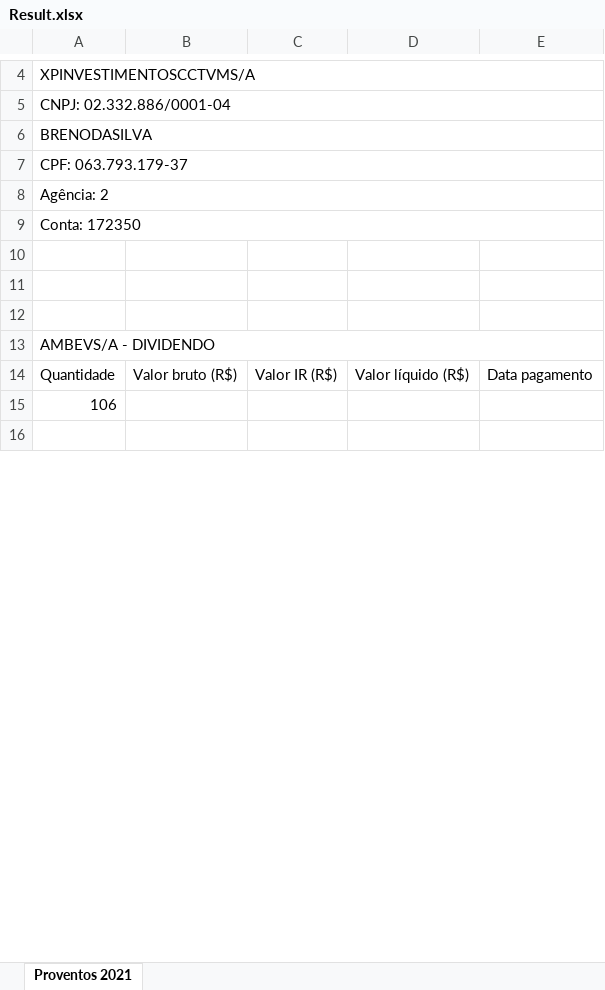
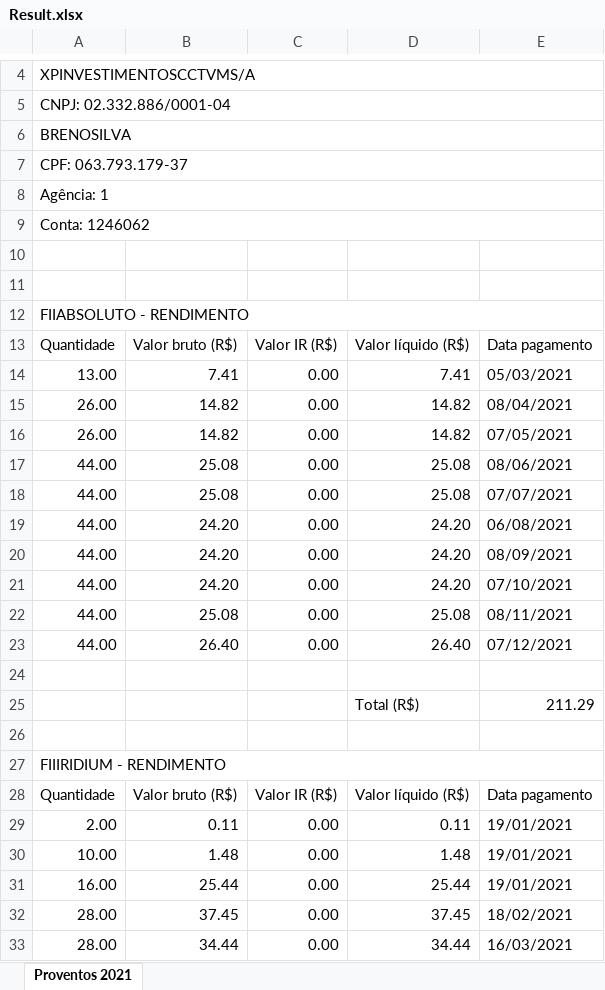
Before and after one commit to brenodasilvaa/IR-Xp-Pdf-Excel-Converter, an Excel workbook: IR-Xp-Pdf-Excel-Converter-API/Result.xlsx, sheet Proventos 2021, drawn as a sheet; only a part is shown, gaps mark what is left out; the shorter side is filled out with more unchanged rows; values as stored, in another font and other column widths than the file's, no cell formats; removed rows and columns are numbered as before the commit, all else as after; the diff covers the shown part only; the diff names each change by its address in the sheet, - before the commit and + after, or states it on an @@ line.

Commit message:
Implementação serviço excel

```diff
--- a/IR-Xp-Pdf-Excel-Converter-API/Result.xlsx (sheet Proventos 2021)
+++ b/IR-Xp-Pdf-Excel-Converter-API/Result.xlsx (sheet Proventos 2021)
-A6: BRENODASILVA
+A6: BRENOSILVA
-A8: Agência: 2
+A8: Agência: 1
-A9: Conta: 172350
+A9: Conta: 1246062
+row 12: FIIABSOLUTO - RENDIMENTO
@@ row 58 moved to row 13: Quantidade @@
+row 14: 13.00 | 7.41 | 0.00 | 7.41 | 05/03/2021
+row 15: 26.00 | 14.82 | 0.00 | 14.82 | 08/04/2021
+row 16: 26.00 | 14.82 | 0.00 | 14.82 | 07/05/2021
+row 17: 44.00 | 25.08 | 0.00 | 25.08 | 08/06/2021
+row 18: 44.00 | 25.08 | 0.00 | 25.08 | 07/07/2021
+row 19: 44.00 | 24.20 | 0.00 | 24.20 | 06/08/2021
+row 20: 44.00 | 24.20 | 0.00 | 24.20 | 08/09/2021
+row 21: 44.00 | 24.20 | 0.00 | 24.20 | 07/10/2021
+row 22: 44.00 | 25.08 | 0.00 | 25.08 | 08/11/2021
+row 23: 44.00 | 26.40 | 0.00 | 26.40 | 07/12/2021
+row 25:  |  |  | Total (R$) | 211.29
+row 26: (empty)
-A27: AMBEVS/A - DIVIDENDO
+A27: FIIIRIDIUM - RENDIMENTO
-row 15: 106
+row 29: 2.00 | 0.11 | 0.00 | 0.11 | 19/01/2021
+row 30: 10.00 | 1.48 | 0.00 | 1.48 | 19/01/2021
+row 31: 16.00 | 25.44 | 0.00 | 25.44 | 19/01/2021
+row 32: 28.00 | 37.45 | 0.00 | 37.45 | 18/02/2021
+row 33: 28.00 | 34.44 | 0.00 | 34.44 | 16/03/2021
```
Also changed, not shown: 117 added rows, 71 removed rows and 12 edited cells elsewhere in this sheet, cell formats, 15 other files.
